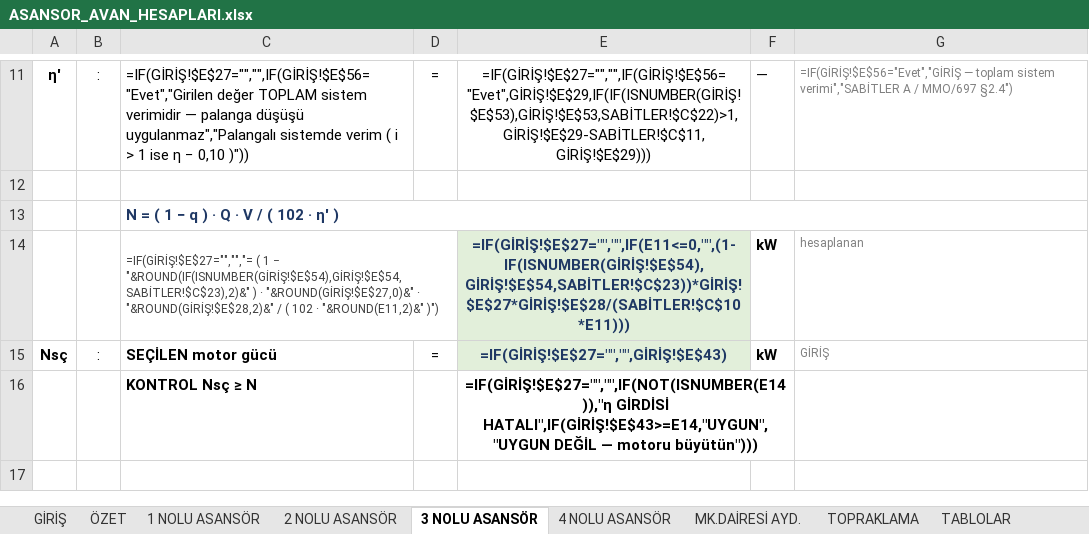
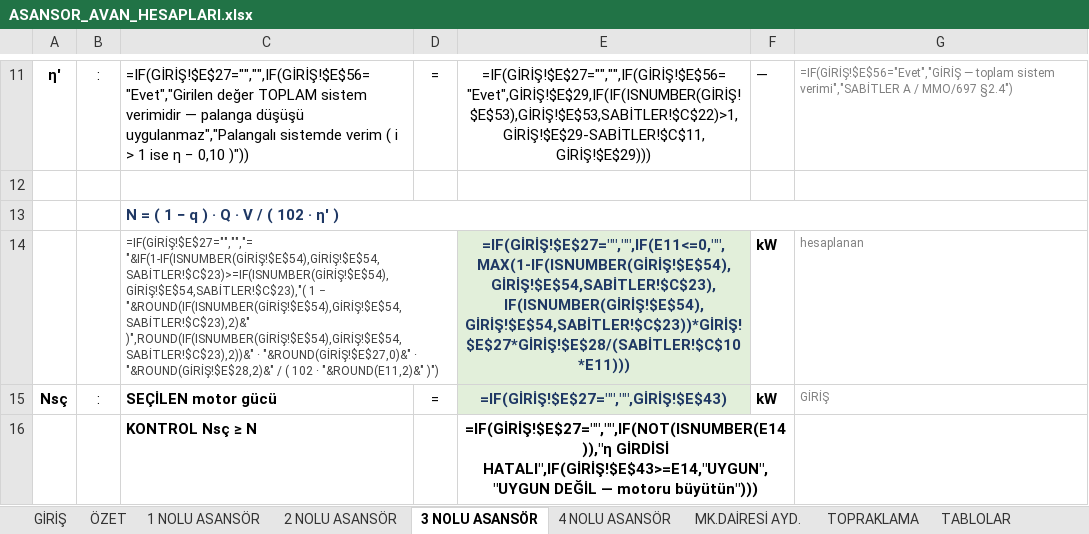
Before and after one commit to ekremsekmen/Asansor_Hesaplama, an Excel workbook: templates/ASANSOR_AVAN_HESAPLARI.xlsx, sheet 3 NOLU ASANSÖR, drawn as a sheet; only a part is shown, gaps mark what is left out; the shorter side is filled out with more unchanged rows; values as stored, in another font and other column widths than the file's, no borders; formulas without a stored value are shown as written; charts and pictures and conditional formats not drawn; the diff names each change by its address in the sheet, - before the commit and + after, or states it on an @@ line.

```diff
--- a/templates/ASANSOR_AVAN_HESAPLARI.xlsx (sheet 3 NOLU ASANSÖR)
+++ b/templates/ASANSOR_AVAN_HESAPLARI.xlsx (sheet 3 NOLU ASANSÖR)
-C14: =IF(GİRİŞ!$E$27="","","= ( 1 − "&ROUND(IF(ISNUMBER(GİRİŞ!$E$54),GİRİŞ!$E$54,SABİTLER!$C$23),2)&" ) · "&ROUND(GİRİŞ!$E$27,0)&"…
+C14: =IF(GİRİŞ!$E$27="","","= "&IF(1-IF(ISNUMBER(GİRİŞ!$E$54),GİRİŞ!$E$54,SABİTLER!$C$23)>=IF(ISNUMBER(GİRİŞ!$E$54),GİRİŞ!$E$54,SABİTLER!$C$23),"( 1 − "&ROUND(IF(ISNUMBER(GİRİŞ!$E$54),GİRİŞ!$E$54,SABİTLER!$C$23),2)&" )",ROUND(IF(ISNUMBER(GİRİŞ!$E$54),GİRİŞ!$E$54,SABİTLER!$C$23),2))&" · "&ROUND(GİRİŞ!$E$27,0)&"…
-E14: =IF(GİRİŞ!$E$27="","",IF(E11<=0,"",(1-IF(ISNUMBER(GİRİŞ!$E$54),GİRİŞ!$E$54,SABİTLER!$C$23))*GİRİŞ!$E$27*GİRİŞ!$E$28/(SABİTLER!$C$10*E11)))
+E14: =IF(GİRİŞ!$E$27="","",IF(E11<=0,"",MAX(1-IF(ISNUMBER(GİRİŞ!$E$54),GİRİŞ!$E$54,SABİTLER!$C$23),IF(ISNUMBER(GİRİŞ!$E$54),GİRİŞ!$E$54,SABİTLER!$C$23))*GİRİŞ!$E$27*GİRİŞ!$E$28/(SABİTLER!$C$10*E11)))
```
Also changed, not shown: sheet 1 NOLU ASANSÖR, sheet 2 NOLU ASANSÖR, sheet 4 NOLU ASANSÖR, 12 other files.
